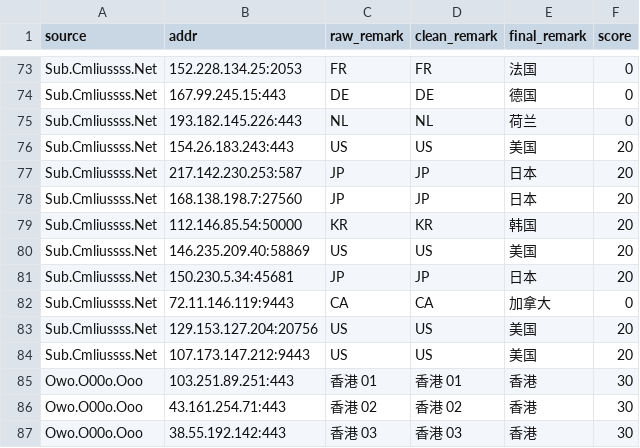
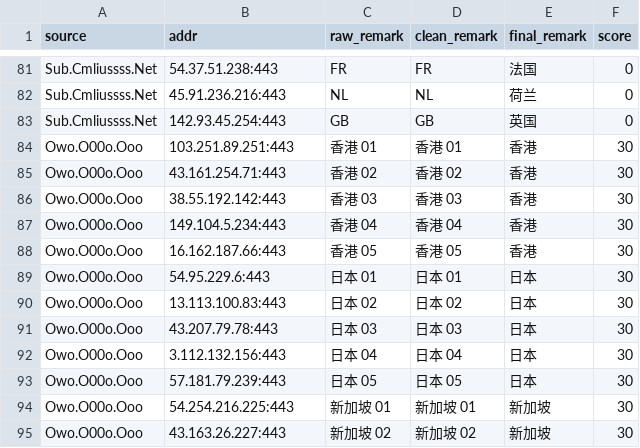
Before and after one commit to baiyuexin80-wq/actions-cfst, a CSV file: output/result.csv, drawn as a sheet; only a part is shown, gaps mark what is left out; the shorter side is filled out with more unchanged rows; removed rows and columns are numbered as before the commit, all else as after; the diff covers the shown part only; the diff names each change by its address in the sheet, - before the commit and + after, or states it on an @@ line.

```diff
--- a/output/result.csv
+++ b/output/result.csv
-B81 (addr): 152.228.134.25:2053
+B81 (addr): 54.37.51.238:443
-row 74: Sub.Cmliussss.Net | 167.99.245.15:443 | DE | DE | 德国 | 0
-B82 (addr): 193.182.145.226:443
+B82 (addr): 45.91.236.216:443
-row 76: Sub.Cmliussss.Net | 154.26.183.243:443 | US | US | 美国 | 20
-row 77: Sub.Cmliussss.Net | 217.142.230.253:587 | JP | JP | 日本 | 20
-row 78: Sub.Cmliussss.Net | 168.138.198.7:27560 | JP | JP | 日本 | 20
-row 79: Sub.Cmliussss.Net | 112.146.85.54:50000 | KR | KR | 韩国 | 20
-row 80: Sub.Cmliussss.Net | 146.235.209.40:58869 | US | US | 美国 | 20
-row 81: Sub.Cmliussss.Net | 150.230.5.34:45681 | JP | JP | 日本 | 20
-row 82: Sub.Cmliussss.Net | 72.11.146.119:9443 | CA | CA | 加拿大 | 0
-row 83: Sub.Cmliussss.Net | 129.153.127.204:20756 | US | US | 美国 | 20
-row 84: Sub.Cmliussss.Net | 107.173.147.212:9443 | US | US | 美国 | 20
+row 83: Sub.Cmliussss.Net | 142.93.45.254:443 | GB | GB | 英国 | 0
```
Also changed, not shown: 14 added rows, 6 removed rows and 12 edited cells elsewhere in this file, 1 other file.
